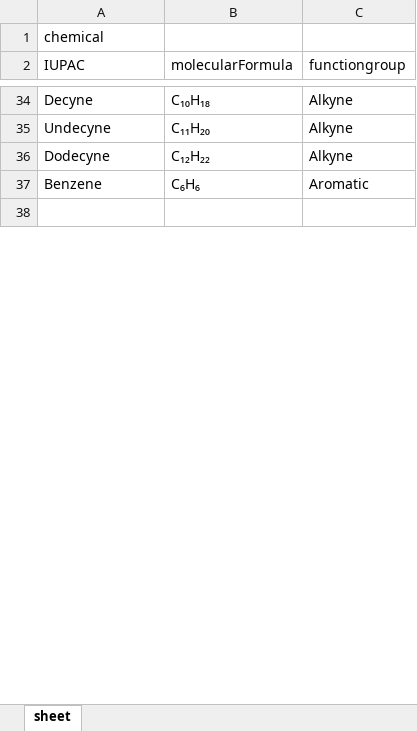
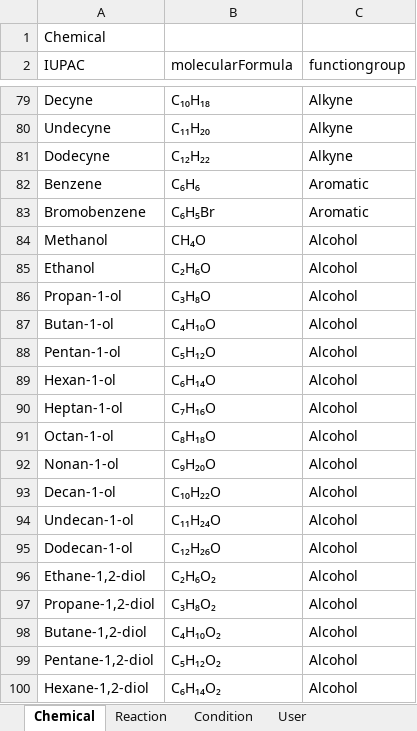
Before and after one commit to PhitchakornJalas/organic-chem-app, an Excel workbook: tool/chem.xlsx, sheet Chemical, drawn as a sheet; only a part is shown, gaps mark what is left out; values as stored, in another font and other column widths than the file's, no borders; addresses are those after the commit; the diff covers the shown part only; the diff names each change by its address in the sheet, - before the commit and + after, or states it on an @@ line.

Commit message:
init data Combustion reaction Function level is first

```diff
--- a/tool/chem.xlsx (sheet Chemical)
+++ b/tool/chem.xlsx (sheet Chemical)
-sheet tab: sheet
+sheet tab: Chemical
+sheet tab: Reaction
+sheet tab: Condition
+sheet tab: User
-A1 (IUPAC): chemical
+A1 (IUPAC): Chemical
-row 83: (empty)
+row 83: Bromobenzene | C₆H₅Br | Aromatic
+row 84: Methanol | CH₄O | Alcohol
+row 85: Ethanol | C₂H₆O | Alcohol
+row 86: Propan-1-ol | C₃H₈O | Alcohol
+row 87: Butan-1-ol | C₄H₁₀O | Alcohol
+row 88: Pentan-1-ol | C₅H₁₂O | Alcohol
+row 89: Hexan-1-ol | C₆H₁₄O | Alcohol
+row 90: Heptan-1-ol | C₇H₁₆O | Alcohol
+row 91: Octan-1-ol | C₈H₁₈O | Alcohol
+row 92: Nonan-1-ol | C₉H₂₀O | Alcohol
+row 93: Decan-1-ol | C₁₀H₂₂O | Alcohol
+row 94: Undecan-1-ol | C₁₁H₂₄O | Alcohol
+row 95: Dodecan-1-ol | C₁₂H₂₆O | Alcohol
+row 96: Ethane-1,2-diol | C₂H₆O₂ | Alcohol
+row 97: Propane-1,2-diol | C₃H₈O₂ | Alcohol
+row 98: Butane-1,2-diol | C₄H₁₀O₂ | Alcohol
+row 99: Pentane-1,2-diol | C₅H₁₂O₂ | Alcohol
+row 100: Hexane-1,2-diol | C₆H₁₄O₂ | Alcohol
```
Also changed, not shown: 419 added rows elsewhere in this sheet, 2 other files.
